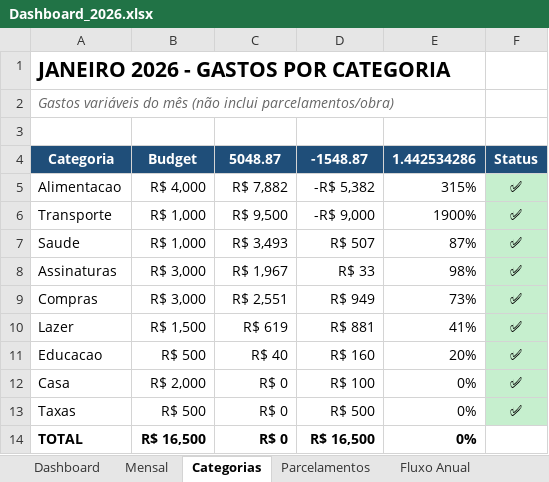
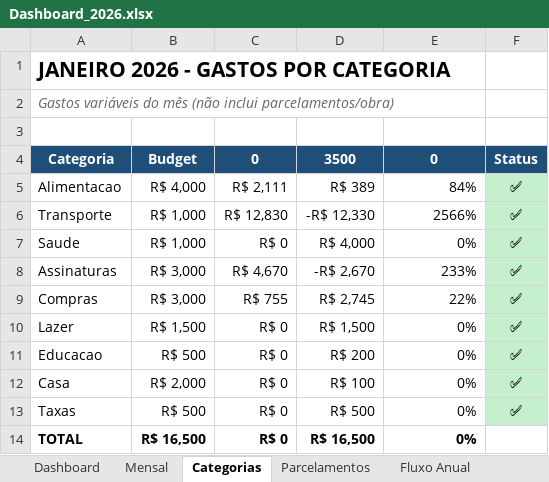
Before and after one commit to karlhackel12/Agent-Finance, an Excel workbook: projections/Dashboard_2026.xlsx, sheet Categorias, drawn as a sheet; values as stored, in another font and other column widths than the file's, no borders; charts and pictures not drawn; the diff names each change by its address in the sheet, - before the commit and + after, or states it on an @@ line.

```diff
--- a/projections/Dashboard_2026.xlsx (sheet Categorias)
+++ b/projections/Dashboard_2026.xlsx (sheet Categorias)
-C4: 5048.87
+C4: 0
-D4: -1548.87
+D4: 3500
-E4: 1.442534286
+E4: 0
-C5: R$ 7,882
+C5: R$ 2,111
-D5: -R$ 5,382
+D5: R$ 389
-E5: 315%
+E5: 84%
-C6: R$ 9,500
+C6: R$ 12,830
-D6: -R$ 9,000
+D6: -R$ 12,330
-E6: 1900%
+E6: 2566%
-C7: R$ 3,493
+C7: R$ 0
-D7: R$ 507
+D7: R$ 4,000
-E7: 87%
+E7: 0%
-C8: R$ 1,967
+C8: R$ 4,670
-D8: R$ 33
+D8: -R$ 2,670
-E8: 98%
+E8: 233%
-C9: R$ 2,551
+C9: R$ 755
-D9: R$ 949
+D9: R$ 2,745
-E9: 73%
+E9: 22%
-C10: R$ 619
+C10: R$ 0
-D10: R$ 881
+D10: R$ 1,500
-E10: 41%
+E10: 0%
-C11: R$ 40
+C11: R$ 0
-D11: R$ 160
+D11: R$ 200
-E11: 20%
+E11: 0%
```
Also changed, not shown: sheet Dashboard, sheet Dados, sheet Mensal, 16 other files.
